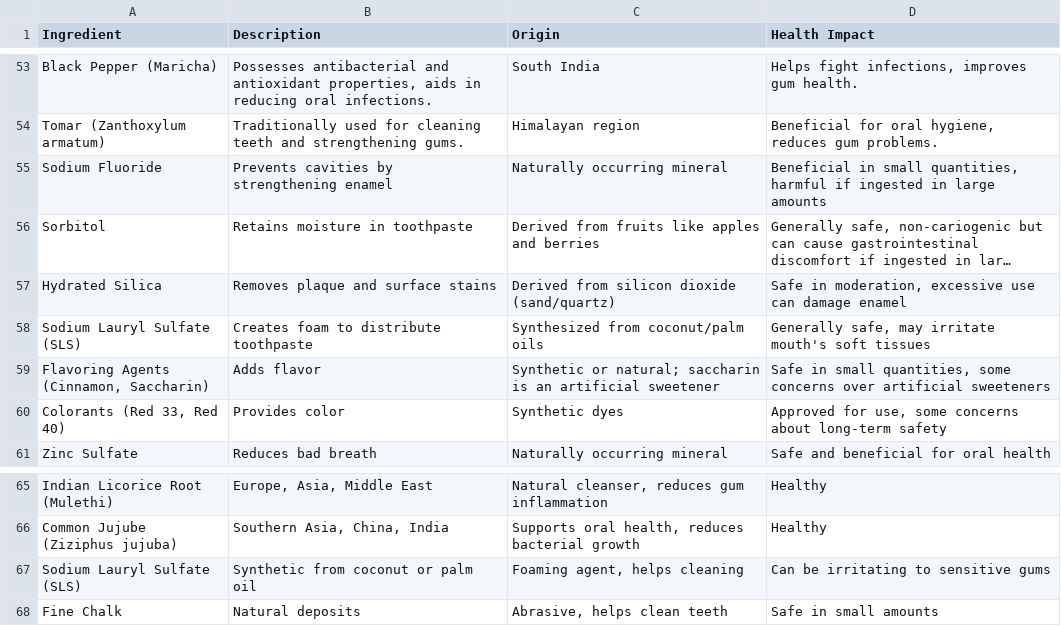
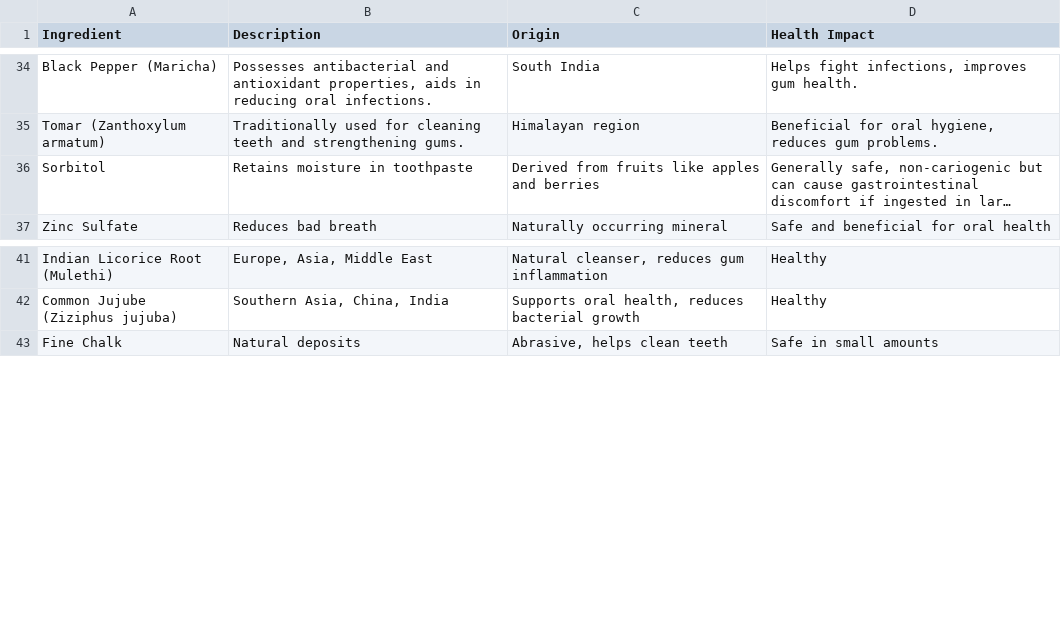
Before and after one commit to Whitehat-blackclover/Ingredient-Insights, a CSV file: DATABASE.csv, drawn as a sheet; only a part is shown, gaps mark what is left out; long unchanged cells end in …; the diff covers the shown part only; the diff names each change by its address in the sheet, - before the commit and + after, or states it on an @@ line.

```diff
--- a/DATABASE.csv
+++ b/DATABASE.csv
-row 55: Sodium Fluoride | Prevents cavities by strengthening enamel | Naturally occurring mineral | Beneficial in small quantities, harmful if ingested in large amounts
-row 57: Hydrated Silica | Removes plaque and surface stains | Derived from silicon dioxide (sand/quartz) | Safe in moderation, excessive use can damage enamel
-row 58: Sodium Lauryl Sulfate (SLS) | Creates foam to distribute toothpaste | Synthesized from coconut/palm oils | Generally safe, may irritate mouth's soft tissues
-row 59: Flavoring Agents (Cinnamon, Saccharin) | Adds flavor | Synthetic or natural; saccharin is an artificial sweetener | Safe in small quantities, some concerns over artificial sweeteners
-row 60: Colorants (Red 33, Red 40) | Provides color | Synthetic dyes | Approved for use, some concerns about long-term safety
-row 67: Sodium Lauryl Sulfate (SLS) | Synthetic from coconut or palm oil | Foaming agent, helps cleaning | Can be irritating to sensitive gums
```
Also changed, not shown: 19 removed rows and 7 edited cells elsewhere in this file, 8 other files.
